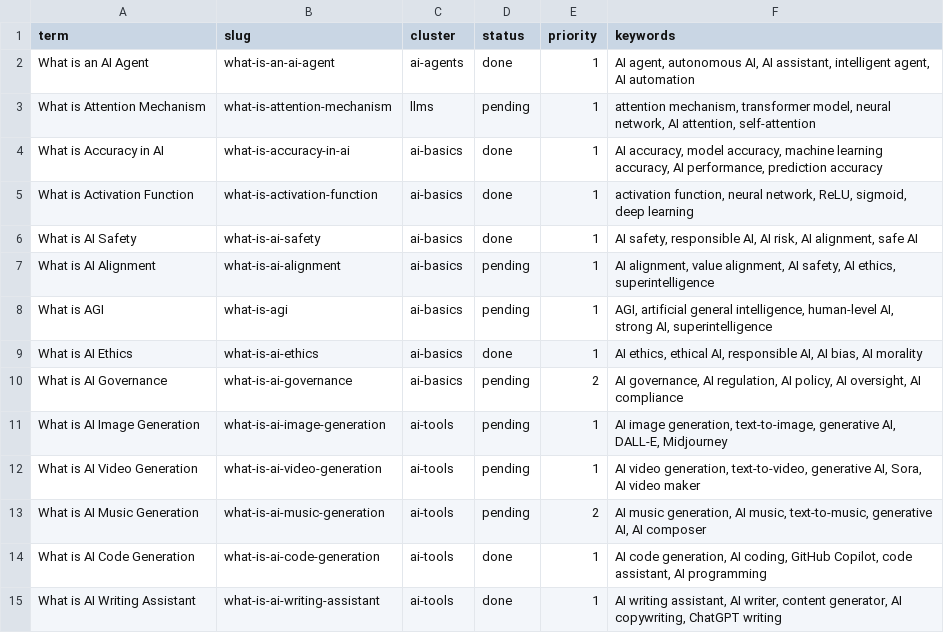
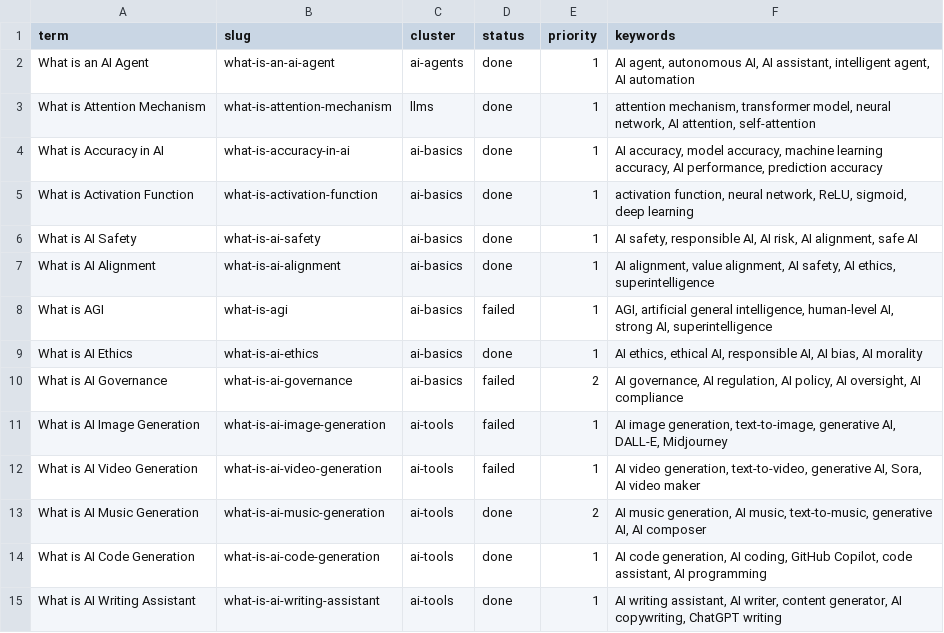
Before and after one commit to HackMyTask/AGC-WEBSITE, a CSV file: data/terms_a.csv, drawn as a sheet; only a part is shown; the diff covers the shown part only.

```diff
--- a/data/terms_a.csv
+++ b/data/terms_a.csv
@@ -2,3 +2,3 @@ term,slug,cluster,status,priority,keywords
 What is an AI Agent,what-is-an-ai-agent,ai-agents,done,1,"AI agent, autonomous AI, AI assistant, intelligent agent, AI automation"
-What is Attention Mechanism,what-is-attention-mechanism,llms,pending,1,"attention mechanism, transformer model, neural network, AI attention, self-attention"
+What is Attention Mechanism,what-is-attention-mechanism,llms,done,1,"attention mechanism, transformer model, neural network, AI attention, self-attention"
 What is Accuracy in AI,what-is-accuracy-in-ai,ai-basics,done,1,"AI accuracy, model accuracy, machine learning accuracy, AI performance, prediction accuracy"
@@ -6,9 +6,9 @@ What is Activation Function,what-is-activation-function,ai-basics,done,1,"activa
 What is AI Safety,what-is-ai-safety,ai-basics,done,1,"AI safety, responsible AI, AI risk, AI alignment, safe AI"
-What is AI Alignment,what-is-ai-alignment,ai-basics,pending,1,"AI alignment, value alignment, AI safety, AI ethics, superintelligence"
-What is AGI,what-is-agi,ai-basics,pending,1,"AGI, artificial general intelligence, human-level AI, strong AI, superintelligence"
+What is AI Alignment,what-is-ai-alignment,ai-basics,done,1,"AI alignment, value alignment, AI safety, AI ethics, superintelligence"
+What is AGI,what-is-agi,ai-basics,failed,1,"AGI, artificial general intelligence, human-level AI, strong AI, superintelligence"
 What is AI Ethics,what-is-ai-ethics,ai-basics,done,1,"AI ethics, ethical AI, responsible AI, AI bias, AI morality"
-What is AI Governance,what-is-ai-governance,ai-basics,pending,2,"AI governance, AI regulation, AI policy, AI oversight, AI compliance"
-What is AI Image Generation,what-is-ai-image-generation,ai-tools,pending,1,"AI image generation, text-to-image, generative AI, DALL-E, Midjourney"
-What is AI Video Generation,what-is-ai-video-generation,ai-tools,pending,1,"AI video generation, text-to-video, generative AI, Sora, AI video maker"
-What is AI Music Generation,what-is-ai-music-generation,ai-tools,pending,2,"AI music generation, AI music, text-to-music, generative AI, AI composer"
+What is AI Governance,what-is-ai-governance,ai-basics,failed,2,"AI governance, AI regulation, AI policy, AI oversight, AI compliance"
+What is AI Image Generation,what-is-ai-image-generation,ai-tools,failed,1,"AI image generation, text-to-image, generative AI, DALL-E, Midjourney"
+What is AI Video Generation,what-is-ai-video-generation,ai-tools,failed,1,"AI video generation, text-to-video, generative AI, Sora, AI video maker"
+What is AI Music Generation,what-is-ai-music-generation,ai-tools,done,2,"AI music generation, AI music, text-to-music, generative AI, AI composer"
 What is AI Code Generation,what-is-ai-code-generation,ai-tools,done,1,"AI code generation, AI coding, GitHub Copilot, code assistant, AI programming"
```
Also changed, not shown: 13 edited cells elsewhere in this file, data/terms_c.csv, data/terms_d.csv, 32 other files.
